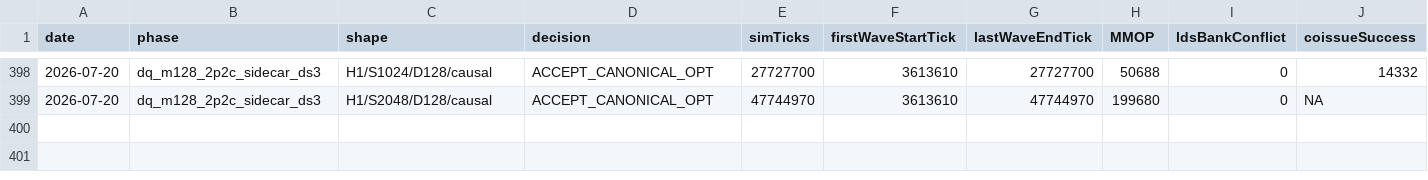
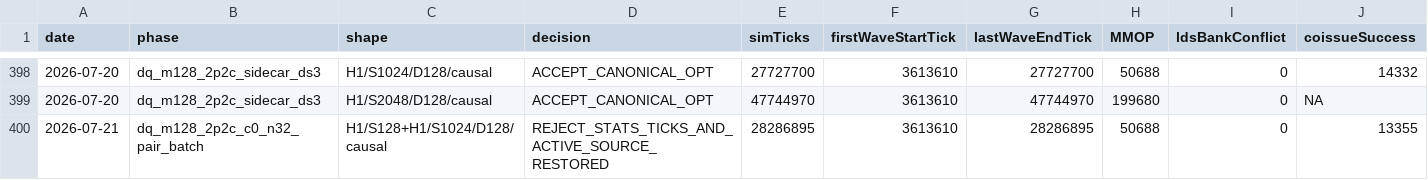
Before and after one commit to AshunFeiyu/flash-attention3, a CSV file: results/perf_ledger.csv, drawn as a sheet; only a part is shown, gaps mark what is left out; rows hold the shown columns only; the diff names each change by its address in the sheet, - before the commit and + after, or states it on an @@ line.

```diff
--- a/results/perf_ledger.csv
+++ b/results/perf_ledger.csv
+row 400: 2026-07-21 | dq_m128_2p2c_c0_n32_pair_batch | H1/S128+H1/S1024/D128/causal | REJECT_STATS_TICKS_AND_ACTIVE_SOURCE_RESTORED | 28286895 | 3613610 | 28286895 | 50688 | 0 | 13355
```
Also changed, not shown: 3 other files.
